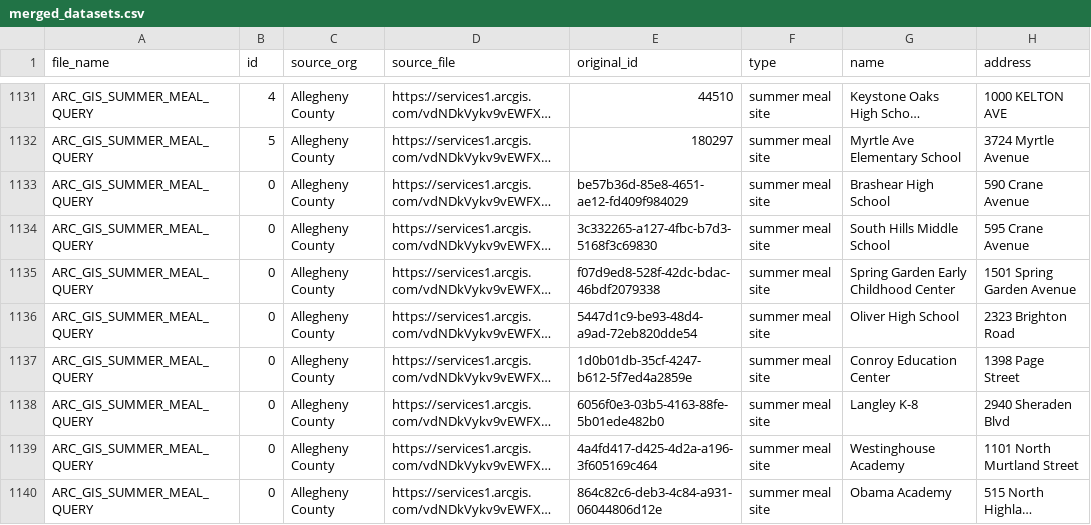
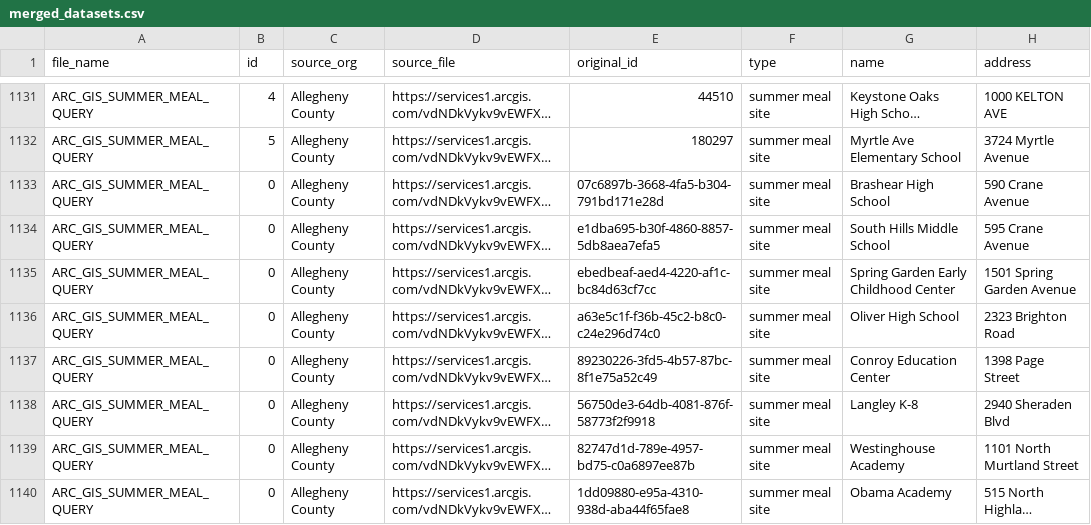
Before and after one commit to CodeForPittsburgh/food-access-data-transformation, a CSV file: food-data/processed-datasets/merged_datasets.csv, drawn as a sheet; only a part is shown, gaps mark what is left out; long unchanged cells end in …; the diff covers the shown part only; the diff names each change by its address in the sheet, - before the commit and + after, or states it on an @@ line.

```diff
--- a/food-data/processed-datasets/merged_datasets.csv
+++ b/food-data/processed-datasets/merged_datasets.csv
-E1133 (original_id): be57b36d-85e8-4651-ae12-fd409f984029
+E1133 (original_id): 07c6897b-3668-4fa5-b304-791bd171e28d
-E1134 (original_id): 3c332265-a127-4fbc-b7d3-5168f3c69830
+E1134 (original_id): e1dba695-b30f-4860-8857-5db8aea7efa5
-E1135 (original_id): f07d9ed8-528f-42dc-bdac-46bdf2079338
+E1135 (original_id): ebedbeaf-aed4-4220-af1c-bc84d63cf7cc
-E1136 (original_id): 5447d1c9-be93-48d4-a9ad-72eb820dde54
+E1136 (original_id): a63e5c1f-f36b-45c2-b8c0-c24e296d74c0
-E1137 (original_id): 1d0b01db-35cf-4247-b612-5f7ed4a2859e
+E1137 (original_id): 89230226-3fd5-4b57-87bc-8f1e75a52c49
-E1138 (original_id): 6056f0e3-03b5-4163-88fe-5b01ede482b0
+E1138 (original_id): 56750de3-64db-4081-876f-58773f2f9918
-E1139 (original_id): 4a4fd417-d425-4d2a-a196-3f605169c464
+E1139 (original_id): 82747d1d-789e-4957-bd75-c0a6897ee87b
-E1140 (original_id): 864c82c6-deb3-4c84-a931-06044806d12e
+E1140 (original_id): 1dd09880-e95a-4310-938d-aba44f65fae8
```
Also changed, not shown: 96 edited cells elsewhere in this file, food-data/merged-data/duplicate-merged-data.csv, food-data/raw-sources/wic-raw.csv, 3 other files.
